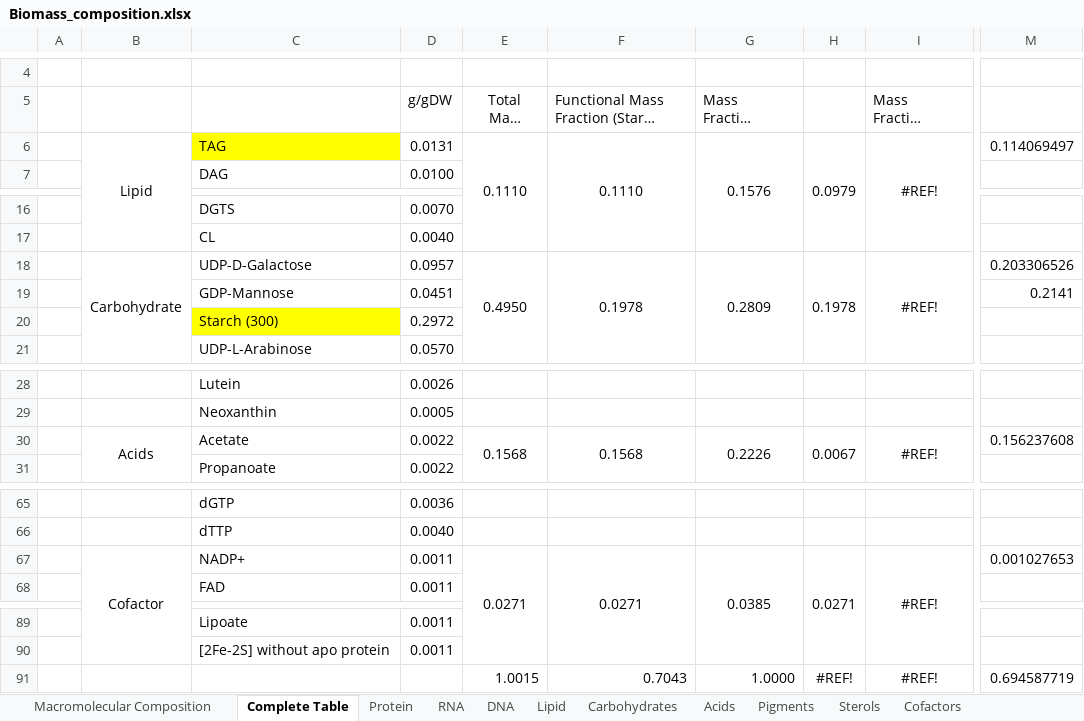
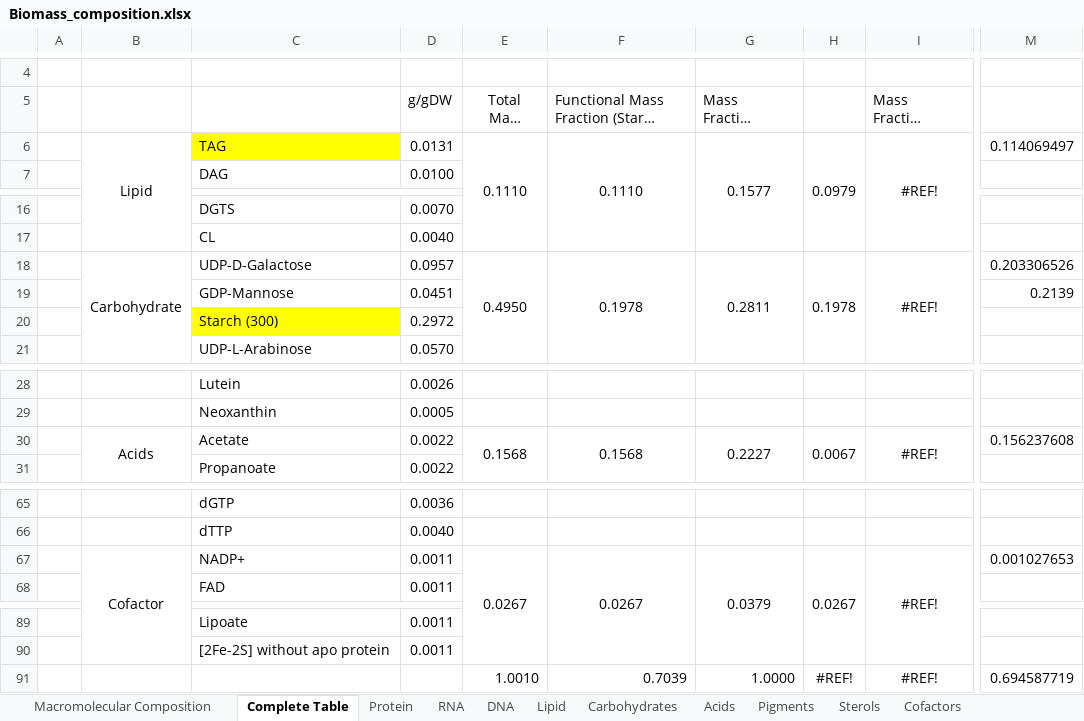
Before and after one commit to ecunha1996/model_analysis, an Excel workbook: data/Biomass_composition.xlsx, sheet Complete Table, drawn as a sheet; only a part is shown, gaps mark what is left out; long unchanged cells end in …; values as stored, in another font and other column widths than the file's, no borders; the diff covers the shown part only; the diff names each change by its address in the sheet, - before the commit and + after, or states it on an @@ line.

```diff
--- a/data/Biomass_composition.xlsx (sheet Complete Table)
+++ b/data/Biomass_composition.xlsx (sheet Complete Table)
-G6 (Mass Fraction Normalized): 0.1576
+G6 (Mass Fraction Normalized): 0.1577
-G18 (Mass Fraction Normalized): 0.2809
+G18 (Mass Fraction Normalized): 0.2811
-M19: 0.2141
+M19: 0.2139
-G30 (Mass Fraction Normalized): 0.2226
+G30 (Mass Fraction Normalized): 0.2227
-E67 (Total Mass Fraction): 0.0271
+E67 (Total Mass Fraction): 0.0267
-F67: 0.0271
+F67: 0.0267
-G67 (Mass Fraction Normalized): 0.0385
+G67 (Mass Fraction Normalized): 0.0379
-H67: 0.0271
+H67: 0.0267
-E91 (Total Mass Fraction): 1.0015
+E91 (Total Mass Fraction): 1.0010
-F91: 0.7043
+F91: 0.7039
```
Also changed, not shown: 1 edited cell elsewhere in this sheet, sheet Pigments, sheet Cofactors, sheet Macromolecular Composition, formulas that keep their value, 8 other files.
